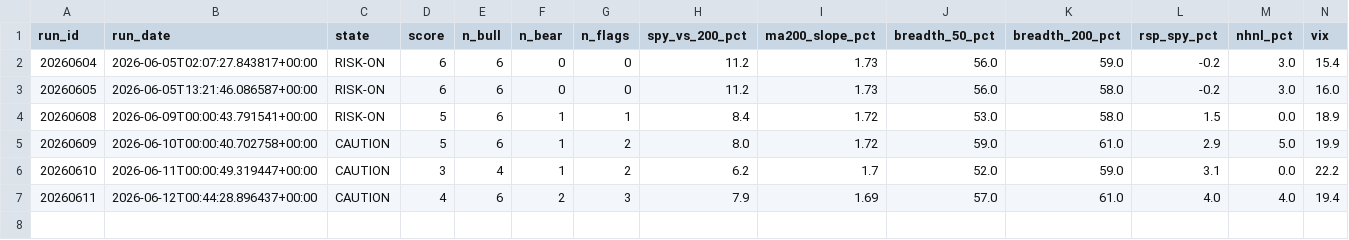
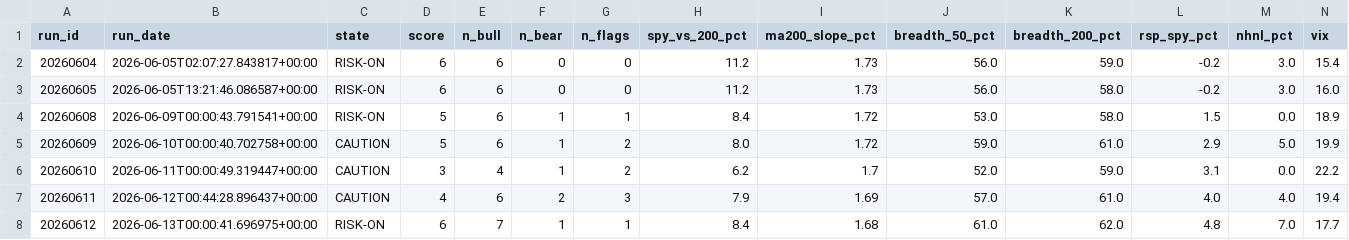
Before and after one commit to mthli/skills, a CSV file: regime-scan/state/history.csv, drawn as a sheet; only a part is shown; rows hold the shown columns only; the diff names each change by its address in the sheet, - before the commit and + after, or states it on an @@ line.

```diff
--- a/regime-scan/state/history.csv
+++ b/regime-scan/state/history.csv
+row 8: 20260612 | 2026-06-13T00:00:41.696975+00:00 | RISK-ON | 6 | 7 | 1 | 1 | 8.4 | 1.68 | 61.0 | 62.0 | 4.8 | 7.0 | 17.7
```
Also changed, not shown: base-breakout-scan/state/history.csv, mean-reversion-scan/state/history.csv, 2 other files.
